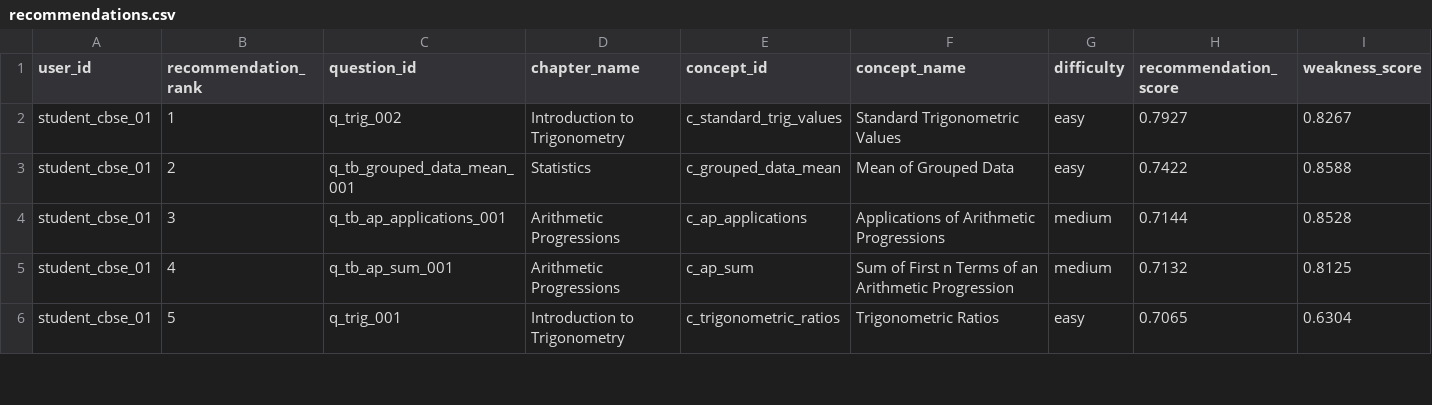
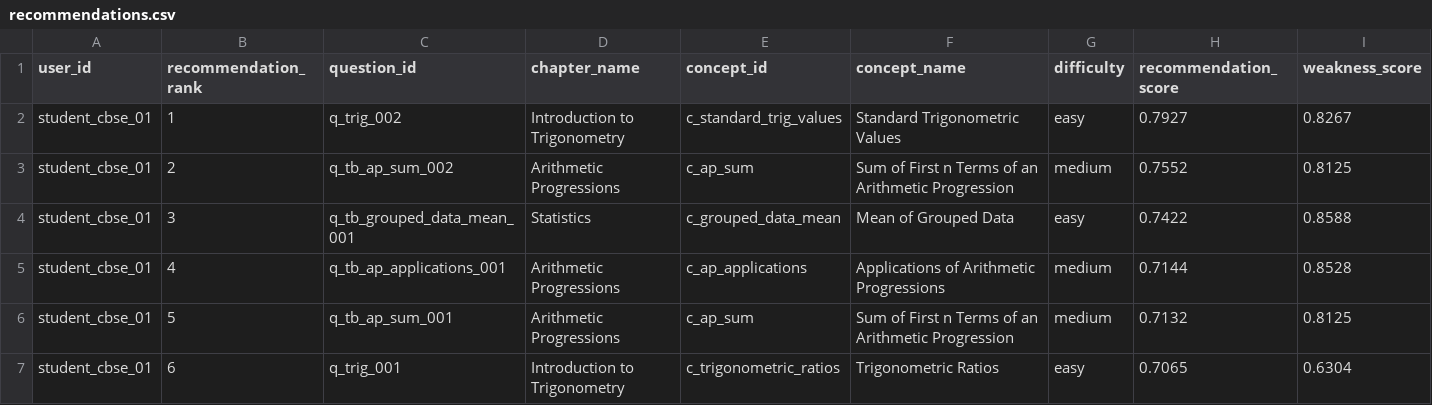
Before and after one commit to HiteshVamshi/adaptive-learning-platform, a CSV file: artifacts/recommendations/recommendations.csv, drawn as a sheet; only a part is shown; addresses are those after the commit; rows hold the shown columns only; the diff covers the shown part only; the diff names each change by its address in the sheet, - before the commit and + after, or states it on an @@ line.

```diff
--- a/artifacts/recommendations/recommendations.csv
+++ b/artifacts/recommendations/recommendations.csv
+row 3: student_cbse_01 | 2 | q_tb_ap_sum_002 | Arithmetic Progressions | c_ap_sum | Sum of First n Terms of an Arithmetic Progression | medium | 0.7552 | 0.8125
-B4 (recommendation_rank): 2
+B4 (recommendation_rank): 3
-B5 (recommendation_rank): 3
+B5 (recommendation_rank): 4
-B6 (recommendation_rank): 4
+B6 (recommendation_rank): 5
-B7 (recommendation_rank): 5
+B7 (recommendation_rank): 6
```
Also changed, not shown: 1 removed row and 27 edited cells elsewhere in this file, artifacts/bootstrap_data/solutions.csv, artifacts/fine_tuning/adaptation_comparisons.csv, 19 other files.
